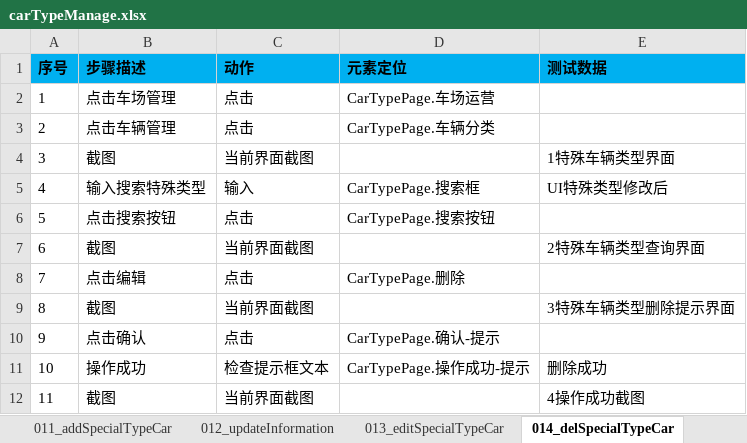
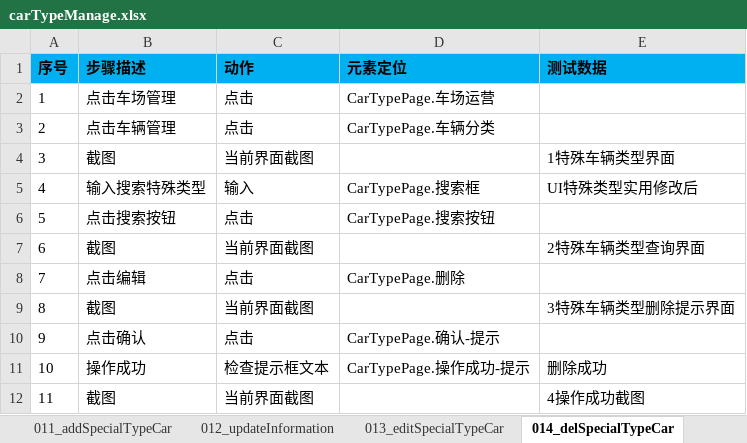
Before and after one commit to oyebino/pomp_ui, an Excel workbook: res/testcase/PakringOperation/CarTypeManage/carTypeManage.xlsx, sheet 014_delSpecialTypeCar, drawn as a sheet; values as stored, in another font and other column widths than the file's, no borders; the diff names each change by its address in the sheet, - before the commit and + after, or states it on an @@ line.

```diff
--- a/res/testcase/PakringOperation/CarTypeManage/carTypeManage.xlsx (sheet 014_delSpecialTypeCar)
+++ b/res/testcase/PakringOperation/CarTypeManage/carTypeManage.xlsx (sheet 014_delSpecialTypeCar)
-E5 (测试数据): UI特殊类型修改后
+E5 (测试数据): UI特殊类型实用修改后
```
Also changed, not shown: sheet 013_editSpecialTypeCar, sheet 012_updateInformation, sheet 006_addBlacklistCar, sheet 011_addSpecialTypeCar, res/page/统计分析/报表管理/BusinessmanReportPage.xlsx, res/page/车场运营/增值服务/积分抵扣对接/ScoreConfigPage.xlsx, 6 other files.
